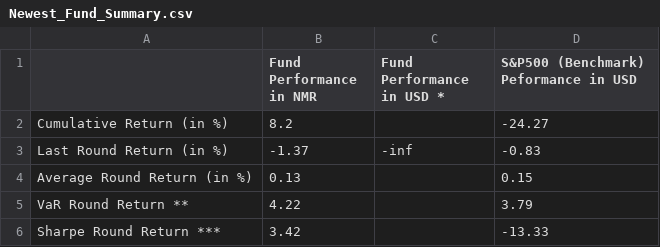
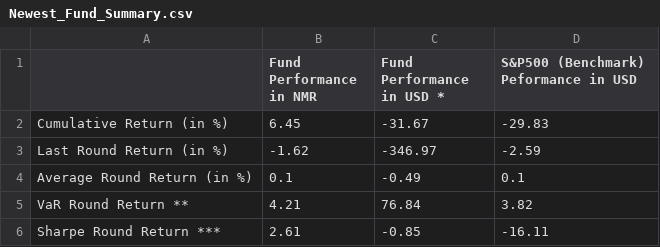
Before and after one commit to ptlorenz/hyphy-capital.com, a CSV file: Newest_Fund_Summary.csv, drawn as a sheet.

Commit message:
Numerai Round 316 Update

```diff
--- a/Newest_Fund_Summary.csv
+++ b/Newest_Fund_Summary.csv
@@ -1,6 +1,6 @@
 ,Fund Performance in NMR,Fund Performance in USD *,S&P500 (Benchmark) Peformance in USD
-Cumulative Return (in %),8.2,,-24.27
-Last Round Return (in %),-1.37,-inf,-0.83
-Average Round Return (in %),0.13,,0.15
-VaR Round Return **,4.22,,3.79
-Sharpe Round Return ***,3.42,,-13.33
+Cumulative Return (in %),6.45,-31.67,-29.83
+Last Round Return (in %),-1.62,-346.97,-2.59
+Average Round Return (in %),0.1,-0.49,0.1
+VaR Round Return **,4.21,76.84,3.82
+Sharpe Round Return ***,2.61,-0.85,-16.11
```
